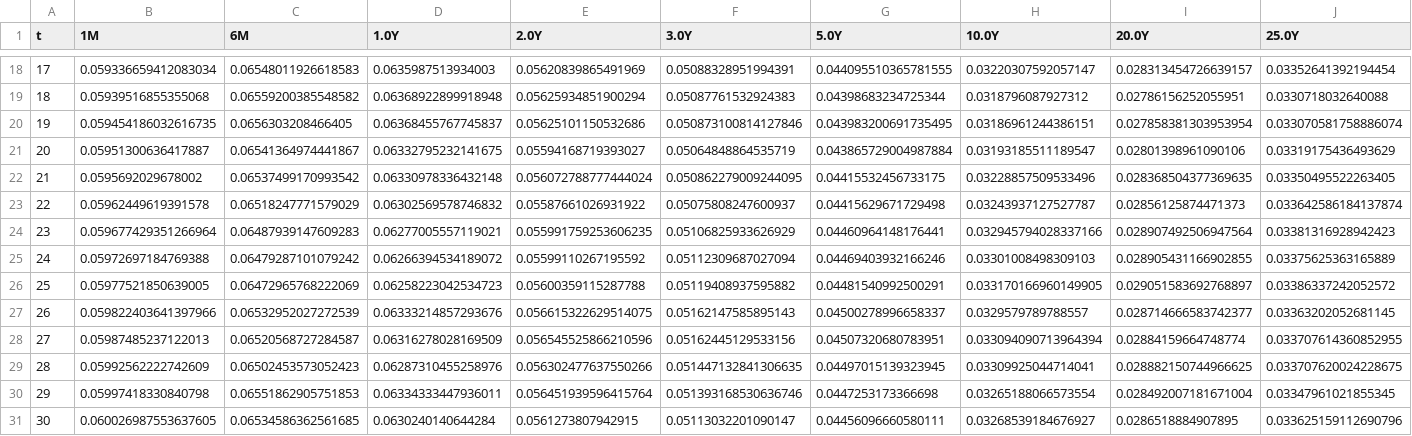
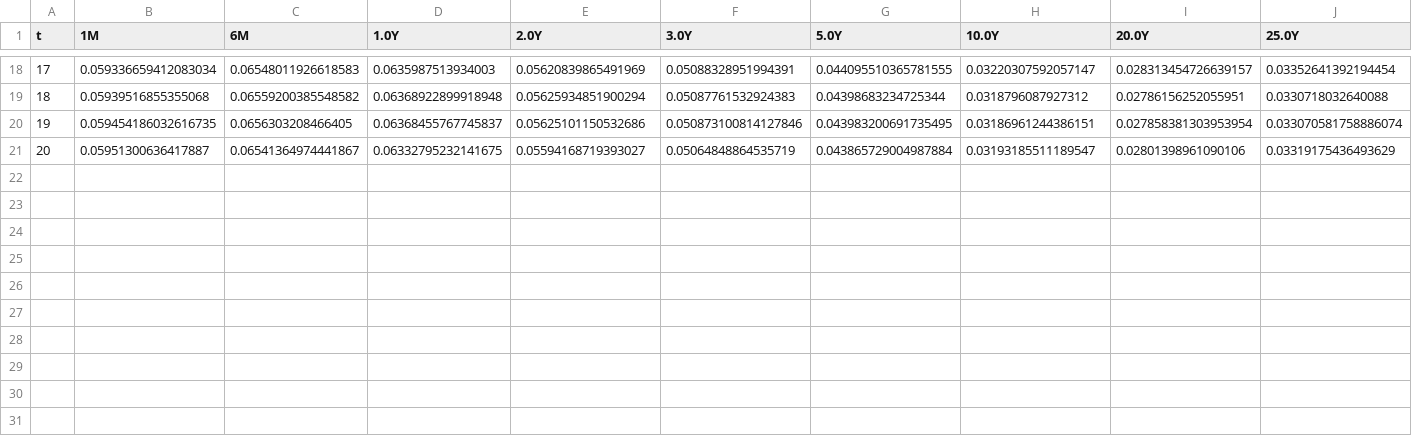
Before and after one commit to joshuashing1/Final-Year-Project, a CSV file: Chapter 5/pre_processing/simulated_rates_input_csv/vae_simulated_fwd_rates.csv, drawn as a sheet; only a part is shown, gaps mark what is left out; the diff names each change by its address in the sheet, - before the commit and + after, or states it on an @@ line.

```diff
--- a/Chapter 5/pre_processing/simulated_rates_input_csv/vae_simulated_fwd_rates.csv
+++ b/Chapter 5/pre_processing/simulated_rates_input_csv/vae_simulated_fwd_rates.csv
-row 22: 21 | 0.0595692029678002 | 0.06537499170993542 | 0.06330978336432148 | 0.056072788777444024 | 0.050862279009244095 | 0.04415532456733175 | 0.03228857509533496 | 0.028368504377369635 | 0.03350495522263405
-row 23: 22 | 0.05962449619391578 | 0.06518247771579029 | 0.06302569578746832 | 0.05587661026931922 | 0.05075808247600937 | 0.04415629671729498 | 0.03243937127527787 | 0.02856125874471373 | 0.033642586184137874
-row 24: 23 | 0.059677429351266964 | 0.06487939147609283 | 0.06277005557119021 | 0.055991759253606235 | 0.05106825933626929 | 0.04460964148176441 | 0.032945794028337166 | 0.028907492506947564 | 0.03381316928942423
-row 25: 24 | 0.05972697184769388 | 0.06479287101079242 | 0.06266394534189072 | 0.05599110267195592 | 0.05112309687027094 | 0.04469403932166246 | 0.03301008498309103 | 0.028905431166902855 | 0.03375625363165889
-row 26: 25 | 0.05977521850639005 | 0.06472965768222069 | 0.06258223042534723 | 0.05600359115287788 | 0.05119408937595882 | 0.04481540992500291 | 0.033170166960149905 | 0.029051583692768897 | 0.03386337242052572
-row 27: 26 | 0.059822403641397966 | 0.06532952027272539 | 0.06333214857293676 | 0.056615322629514075 | 0.05162147585895143 | 0.04500278996658337 | 0.0329579789788557 | 0.028714666583742377 | 0.03363202052681145
-row 28: 27 | 0.05987485237122013 | 0.06520568727284587 | 0.06316278028169509 | 0.056545525866210596 | 0.05162445129533156 | 0.04507320680783951 | 0.033094090713964394 | 0.02884159664748774 | 0.033707614360852955
-row 29: 28 | 0.05992562222742609 | 0.06502453573052423 | 0.06287310455258976 | 0.056302477637550266 | 0.051447132841306635 | 0.04497015139323945 | 0.03309925044714041 | 0.028882150744966625 | 0.033707620024228675
-row 30: 29 | 0.05997418330840798 | 0.06551862905751853 | 0.06334333447936011 | 0.056451939596415764 | 0.051393168530636746 | 0.0447253173366698 | 0.03265188066573554 | 0.028492007181671004 | 0.03347961021855345
-row 31: 30 | 0.060026987553637605 | 0.06534586362561685 | 0.0630240140644284 | 0.0561273807942915 | 0.05113032201090147 | 0.04456096660580111 | 0.03268539184676927 | 0.0286518884907895 | 0.033625159112690796
```
Also changed, not shown: Chapter 5/pre_processing/simulated_rates_input_csv/pca_simulated_fwd_rates.csv, pca_simulated_rates_selected.csv, 1 other file.
